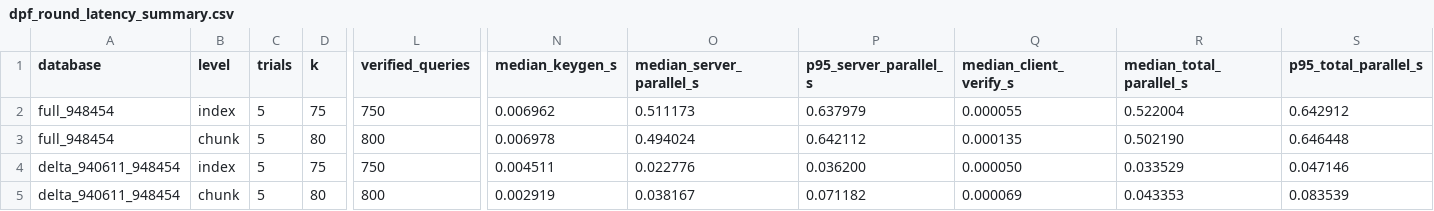
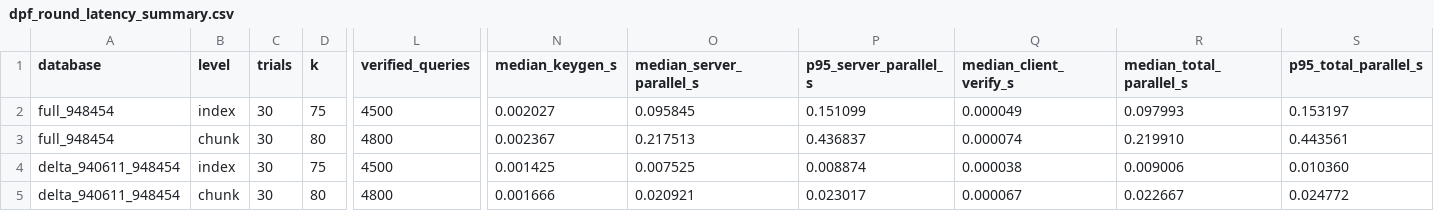
Before and after one commit to Bitcoin-PIR/whitepaper, a CSV file: benchmarks/results/dpf_round_latency_summary.csv, drawn as a sheet; only a part is shown, gaps mark what is left out; the diff covers the shown part only; the diff names each change by its address in the sheet, - before the commit and + after, or states it on an @@ line.

Commit message:
Upgrade DPF benchmark to 30 trials

```diff
--- a/benchmarks/results/dpf_round_latency_summary.csv
+++ b/benchmarks/results/dpf_round_latency_summary.csv
-C2:C5 (trials): 5
+C2:C5 (trials): 30
-L2 (verified_queries): 750
+L2 (verified_queries): 4500
-N2 (median_keygen_s): 0.006962
+N2 (median_keygen_s): 0.002027
-O2 (median_server_parallel_s): 0.511173
+O2 (median_server_parallel_s): 0.095845
-P2 (p95_server_parallel_s): 0.637979
+P2 (p95_server_parallel_s): 0.151099
-Q2 (median_client_verify_s): 0.000055
+Q2 (median_client_verify_s): 0.000049
-R2 (median_total_parallel_s): 0.522004
+R2 (median_total_parallel_s): 0.097993
-S2 (p95_total_parallel_s): 0.642912
+S2 (p95_total_parallel_s): 0.153197
-L3 (verified_queries): 800
+L3 (verified_queries): 4800
-N3 (median_keygen_s): 0.006978
+N3 (median_keygen_s): 0.002367
-O3 (median_server_parallel_s): 0.494024
+O3 (median_server_parallel_s): 0.217513
-P3 (p95_server_parallel_s): 0.642112
+P3 (p95_server_parallel_s): 0.436837
-Q3 (median_client_verify_s): 0.000135
+Q3 (median_client_verify_s): 0.000074
-R3 (median_total_parallel_s): 0.502190
+R3 (median_total_parallel_s): 0.219910
-S3 (p95_total_parallel_s): 0.646448
+S3 (p95_total_parallel_s): 0.443561
-L4 (verified_queries): 750
+L4 (verified_queries): 4500
-N4 (median_keygen_s): 0.004511
+N4 (median_keygen_s): 0.001425
-O4 (median_server_parallel_s): 0.022776
+O4 (median_server_parallel_s): 0.007525
-P4 (p95_server_parallel_s): 0.036200
+P4 (p95_server_parallel_s): 0.008874
-Q4 (median_client_verify_s): 0.000050
+Q4 (median_client_verify_s): 0.000038
-R4 (median_total_parallel_s): 0.033529
+R4 (median_total_parallel_s): 0.009006
-S4 (p95_total_parallel_s): 0.047146
+S4 (p95_total_parallel_s): 0.010360
-L5 (verified_queries): 800
+L5 (verified_queries): 4800
-N5 (median_keygen_s): 0.002919
+N5 (median_keygen_s): 0.001666
-O5 (median_server_parallel_s): 0.038167
+O5 (median_server_parallel_s): 0.020921
-P5 (p95_server_parallel_s): 0.071182
+P5 (p95_server_parallel_s): 0.023017
-Q5 (median_client_verify_s): 0.000069
+Q5 (median_client_verify_s): 0.000067
-R5 (median_total_parallel_s): 0.043353
+R5 (median_total_parallel_s): 0.022667
-S5 (p95_total_parallel_s): 0.083539
+S5 (p95_total_parallel_s): 0.024772
```
Also changed, not shown: 16 edited cells elsewhere in this file, 8 other files.
